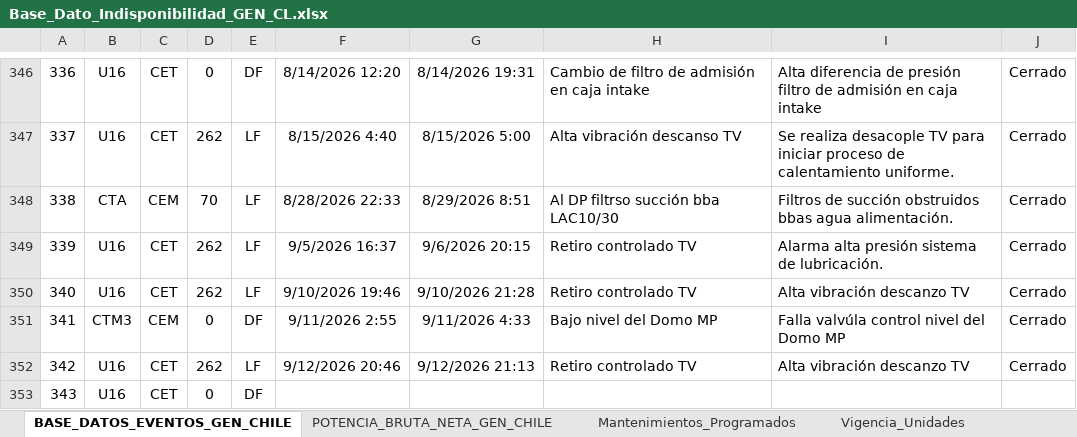
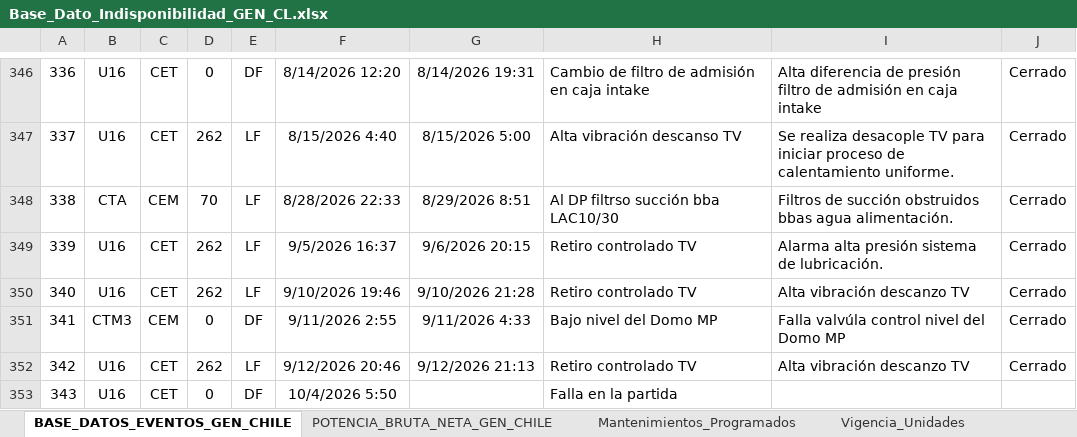
Before and after one commit to auxchecho/gen-cl-indisponibilidad, an Excel workbook: Base_Dato_Indisponibilidad_GEN_CL.xlsx, sheet BASE_DATOS_EVENTOS_GEN_CHILE, drawn as a sheet; only a part is shown, gaps mark what is left out; values as stored, in another font and other column widths than the file's, no borders; charts and pictures and table styles not drawn; the diff names each change by its address in the sheet, - before the commit and + after, or states it on an @@ line.

Commit message:
Actualización automática desde SharePoint

```diff
--- a/Base_Dato_Indisponibilidad_GEN_CL.xlsx (sheet BASE_DATOS_EVENTOS_GEN_CHILE)
+++ b/Base_Dato_Indisponibilidad_GEN_CL.xlsx (sheet BASE_DATOS_EVENTOS_GEN_CHILE)
-F353: (empty)
+F353: 10/4/2026 5:50
-H353: (empty)
+H353: Falla en la partida
```
